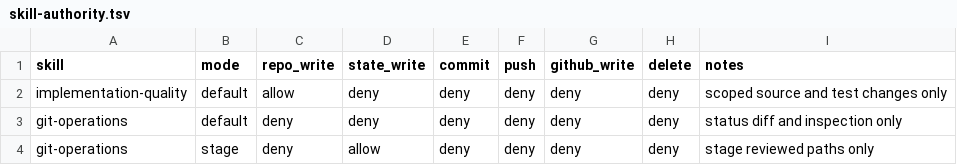
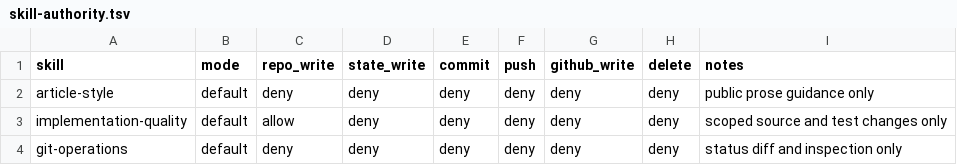
Before and after one commit to trow126/agents-toolkit, a TSV file: docs/contracts/skill-authority.tsv, drawn as a sheet; only a part is shown; the shorter side is filled out with more unchanged rows.

```diff
--- a/docs/contracts/skill-authority.tsv
+++ b/docs/contracts/skill-authority.tsv
@@ -1,2 +1,3 @@
 skill	mode	repo_write	state_write	commit	push	github_write	delete	notes
+article-style	default	deny	deny	deny	deny	deny	deny	public prose guidance only
 implementation-quality	default	allow	deny	deny	deny	deny	deny	scoped source and test changes only
```
Also changed, not shown: docs/reports/inventory-elements.tsv, install/manifest.tsv, 15 other files.
